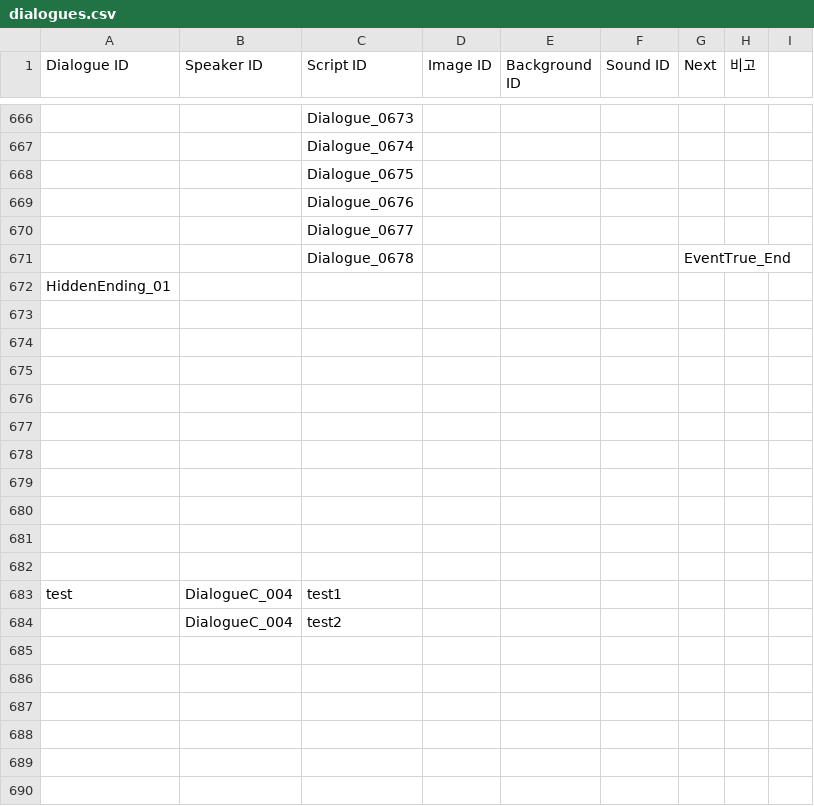
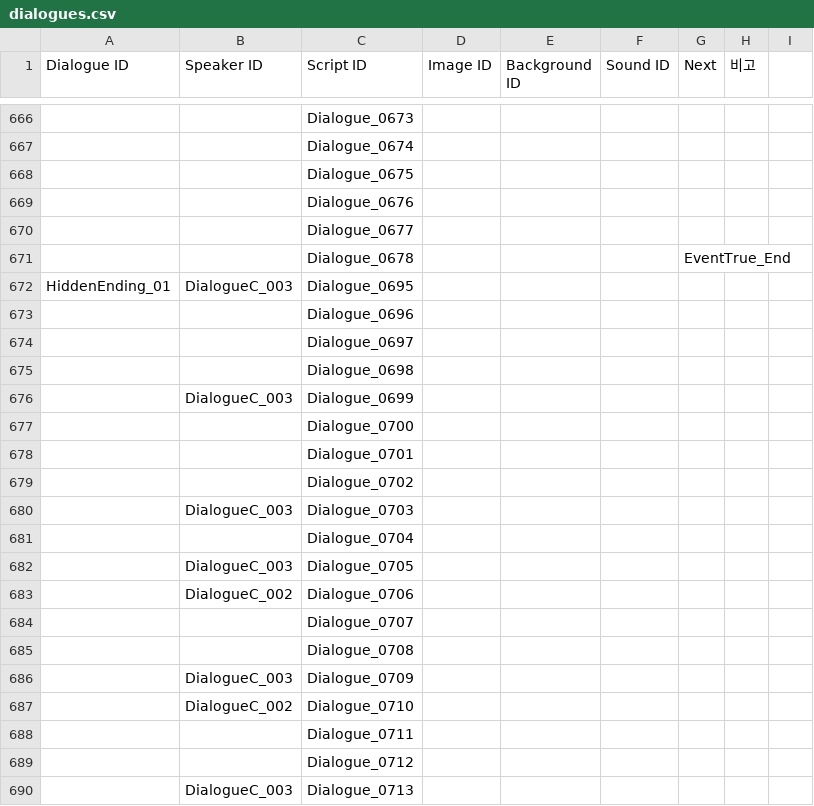
Before and after one commit to ollan365/Fate, a CSV file: Assets/Resources/Datas/dialogues.csv, drawn as a sheet; only a part is shown, gaps mark what is left out; the shorter side is filled out with more unchanged rows; removed rows and columns are numbered as before the commit, all else as after; the diff covers the shown part only; the diff names each change by its address in the sheet, - before the commit and + after, or states it on an @@ line.

```diff
--- a/Assets/Resources/Datas/dialogues.csv
+++ b/Assets/Resources/Datas/dialogues.csv
-row 672: HiddenEnding_01
-row 672: (empty)
+row 672: HiddenEnding_01 | DialogueC_003 | Dialogue_0695
-C673 (Script ID): (empty)
+C673 (Script ID): Dialogue_0696
-C674 (Script ID): (empty)
+C674 (Script ID): Dialogue_0697
-C675 (Script ID): (empty)
+C675 (Script ID): Dialogue_0698
-row 676: (empty)
+row 676:  | DialogueC_003 | Dialogue_0699
+row 677:  |  | Dialogue_0700
+row 678:  |  | Dialogue_0701
+row 679:  |  | Dialogue_0702
+row 680:  | DialogueC_003 | Dialogue_0703
+row 681:  |  | Dialogue_0704
+row 682:  | DialogueC_003 | Dialogue_0705
+row 683:  | DialogueC_002 | Dialogue_0706
+row 684:  |  | Dialogue_0707
+row 685:  |  | Dialogue_0708
+row 686:  | DialogueC_003 | Dialogue_0709
+row 687:  | DialogueC_002 | Dialogue_0710
+row 688:  |  | Dialogue_0711
+row 689:  |  | Dialogue_0712
+row 690:  | DialogueC_003 | Dialogue_0713
```
Also changed, not shown: 62 added rows elsewhere in this file, Assets/Resources/Datas/scripts.csv, 5 other files.
